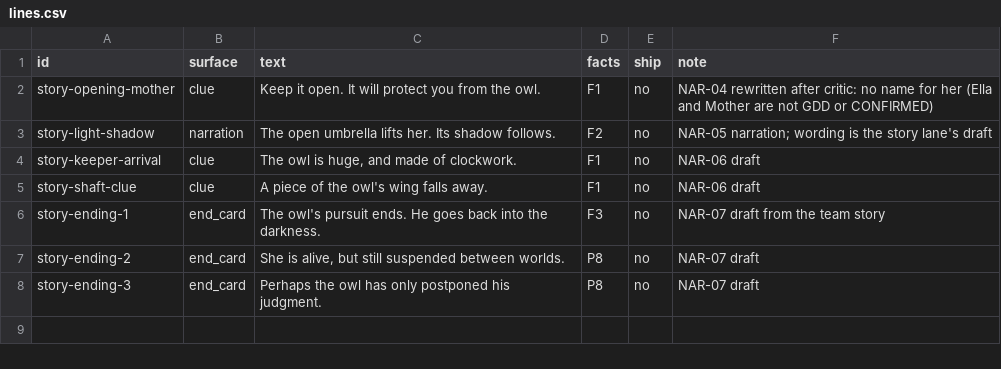
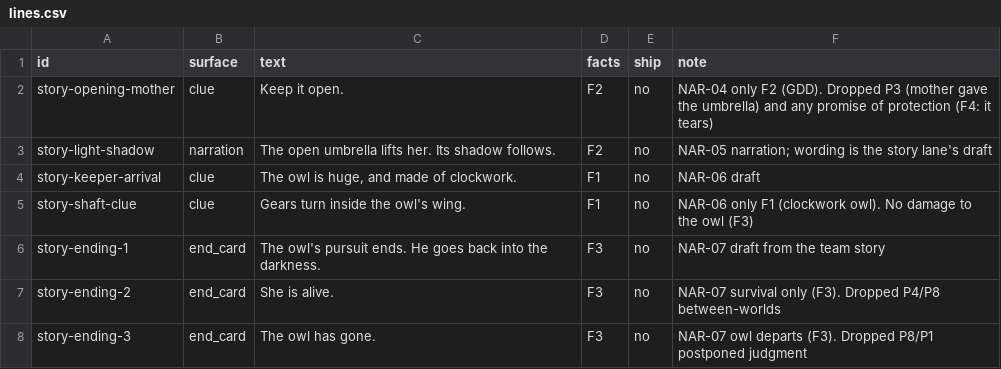
Before and after one commit to joshdrochon/UmbrellaElla, a CSV file: pipeline/story/lines.csv, drawn as a sheet.

```diff
--- a/pipeline/story/lines.csv
+++ b/pipeline/story/lines.csv
@@ -1,8 +1,8 @@
 id,surface,text,facts,ship,note
-story-opening-mother,clue,"Keep it open. It will protect you from the owl.",F1,no,"NAR-04 rewritten after critic: no name for her (Ella and Mother are not GDD or CONFIRMED)"
+story-opening-mother,clue,Keep it open.,F2,no,NAR-04 only F2 (GDD). Dropped P3 (mother gave the umbrella) and any promise of protection (F4: it tears)
 story-light-shadow,narration,The open umbrella lifts her. Its shadow follows.,F2,no,NAR-05 narration; wording is the story lane's draft
 story-keeper-arrival,clue,"The owl is huge, and made of clockwork.",F1,no,NAR-06 draft
-story-shaft-clue,clue,A piece of the owl's wing falls away.,F1,no,NAR-06 draft
+story-shaft-clue,clue,Gears turn inside the owl's wing.,F1,no,NAR-06 only F1 (clockwork owl). No damage to the owl (F3)
 story-ending-1,end_card,The owl's pursuit ends. He goes back into the darkness.,F3,no,NAR-07 draft from the team story
-story-ending-2,end_card,"She is alive, but still suspended between worlds.",P8,no,NAR-07 draft
-story-ending-3,end_card,Perhaps the owl has only postponed his judgment.,P8,no,NAR-07 draft
+story-ending-2,end_card,She is alive.,F3,no,NAR-07 survival only (F3). Dropped P4/P8 between-worlds
+story-ending-3,end_card,The owl has gone.,F3,no,NAR-07 owl departs (F3). Dropped P8/P1 postponed judgment
```
Also changed, not shown: 1 other file.
